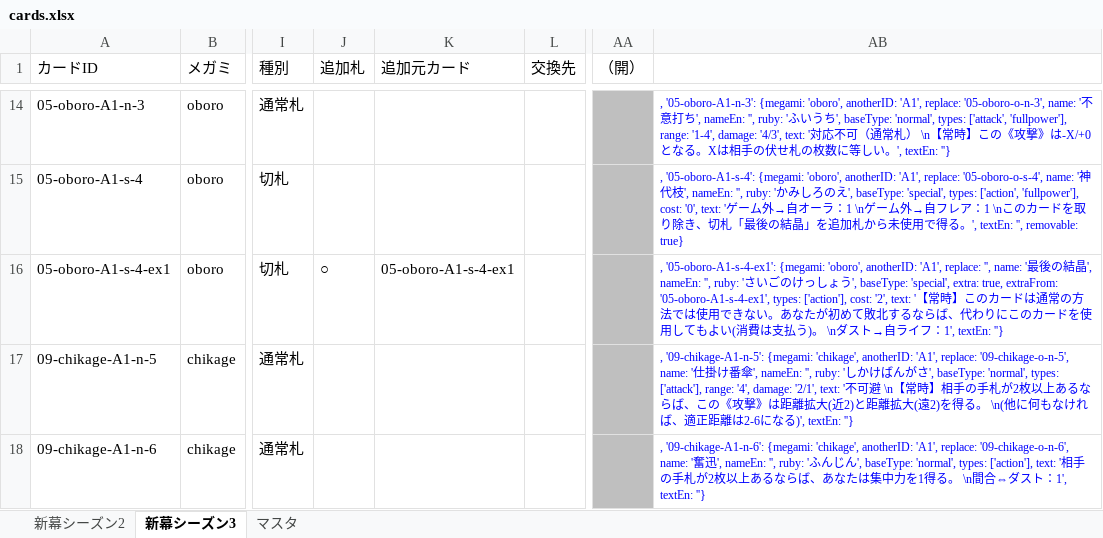
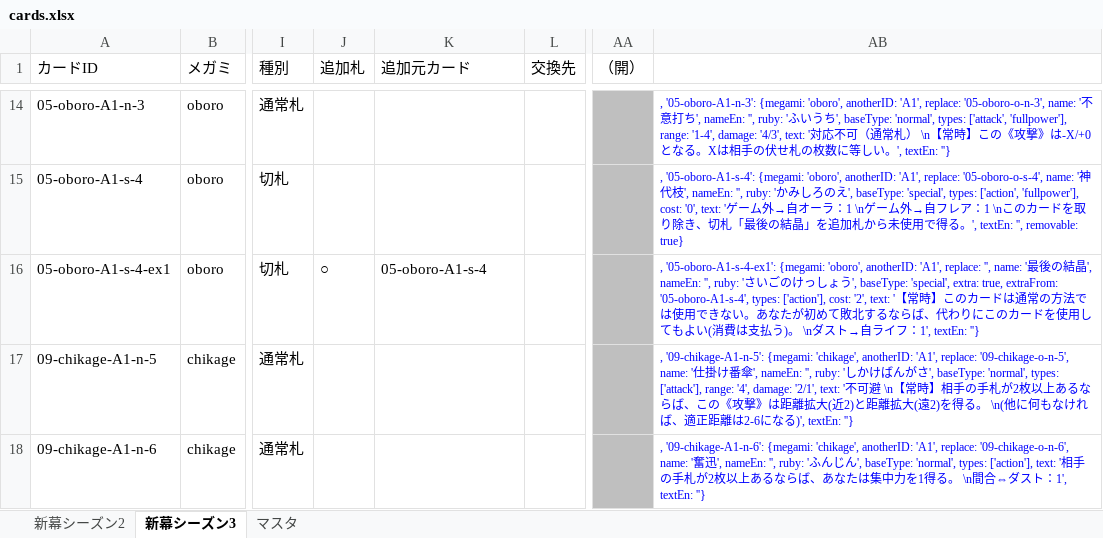
Before and after one commit to tetradice/test20181229, an Excel workbook: sheet/cards.xlsx, sheet 新幕シーズン3, drawn as a sheet; only a part is shown, gaps mark what is left out; values as stored, in another font and other column widths than the file's, no borders; the diff names each change by its address in the sheet, - before the commit and + after, or states it on an @@ line.

```diff
--- a/sheet/cards.xlsx (sheet 新幕シーズン3)
+++ b/sheet/cards.xlsx (sheet 新幕シーズン3)
-K16 (追加元カード): 05-oboro-A1-s-4-ex1
+K16 (追加元カード): 05-oboro-A1-s-4
-AB16: …true, extraFrom: '05-oboro-A1-s-4-ex1', types: ['action'],…
+AB16: …true, extraFrom: '05-oboro-A1-s-4', types: ['action'],…
```
Also changed, not shown: sheet 新幕シーズン2, 5 other files.
